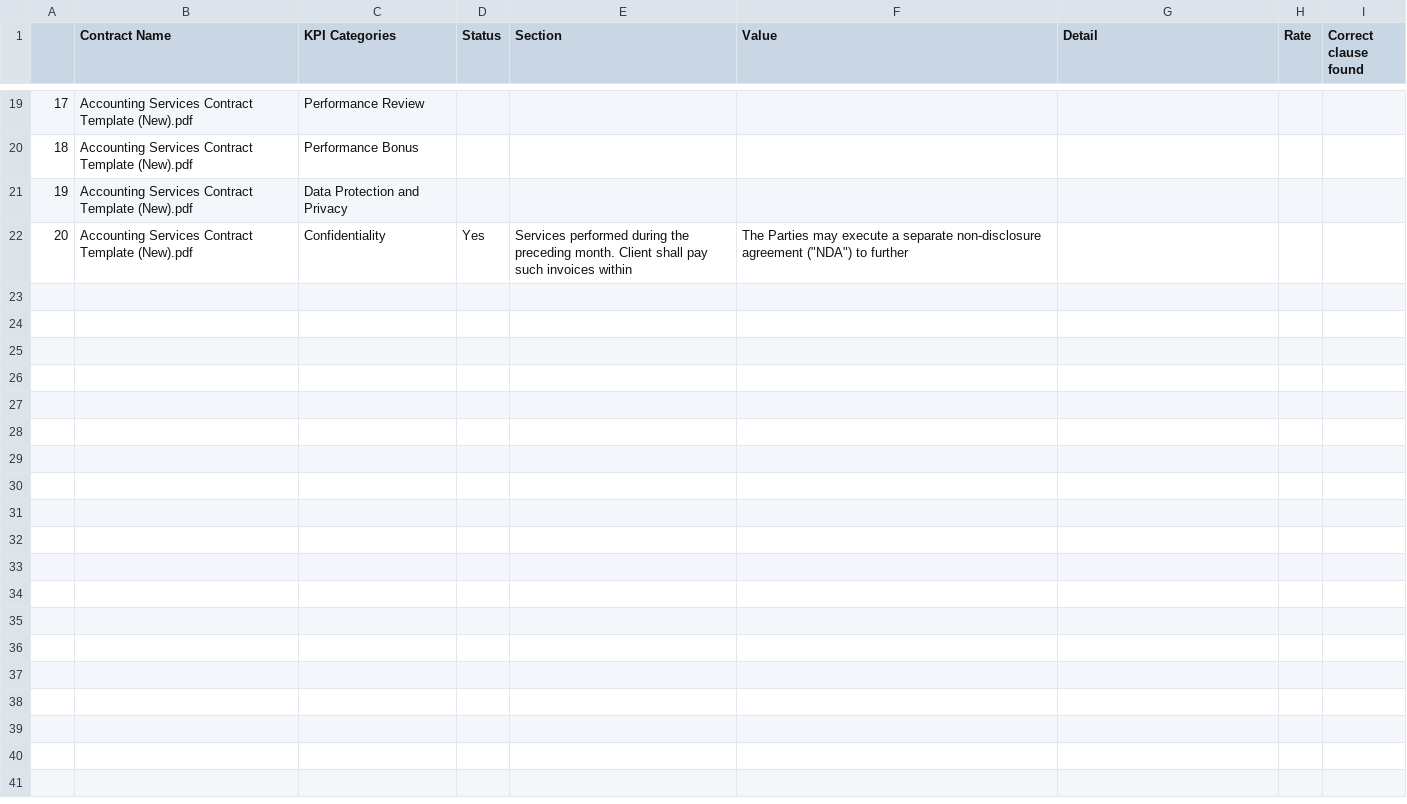
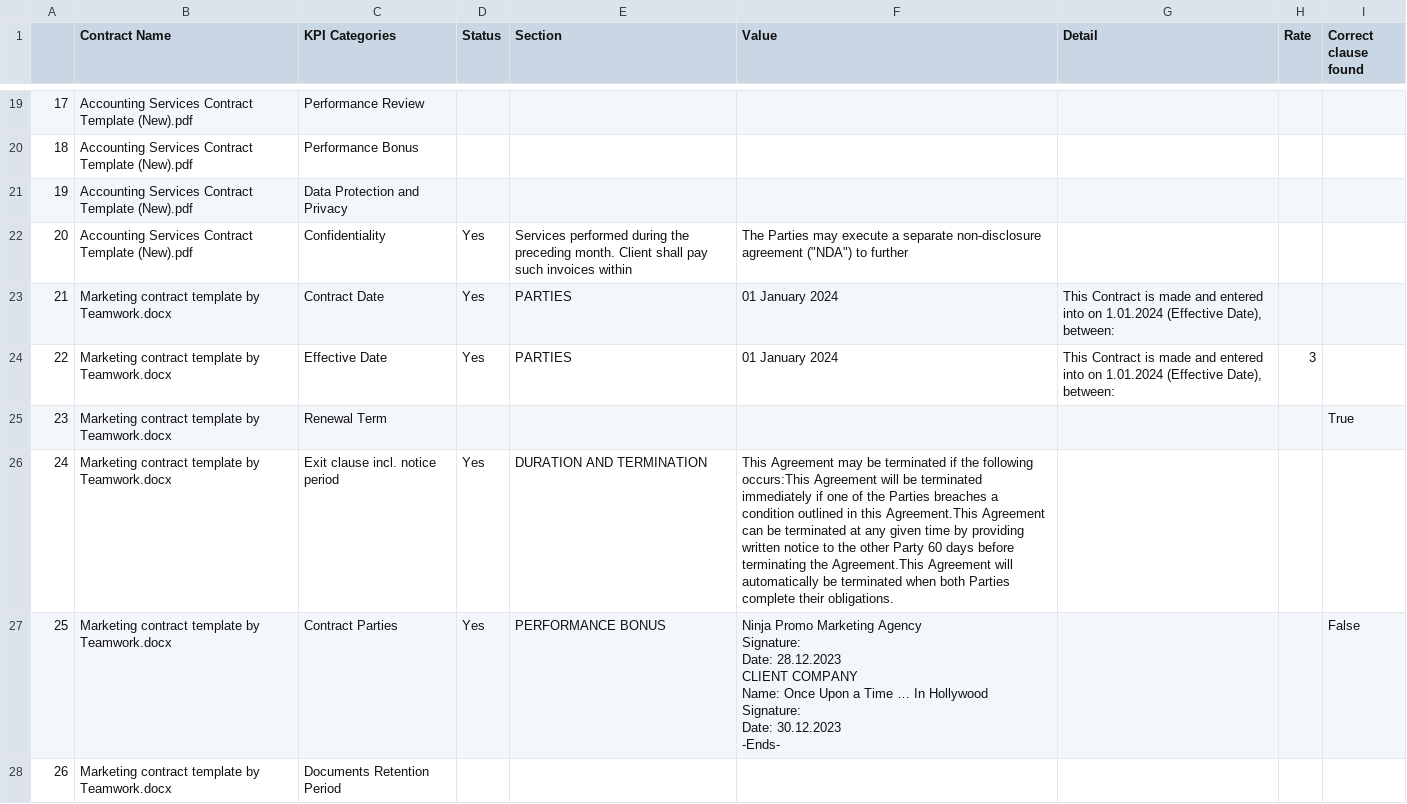
Before and after one commit to trannam710/codeShareRepo, a CSV file: data/contractKPI.csv, drawn as a sheet; only a part is shown, gaps mark what is left out; ↵ is a line break in a cell; the diff covers the shown part only; the diff names each change by its address in the sheet, - before the commit and + after, or states it on an @@ line.

Commit message:
update

```diff
--- a/data/contractKPI.csv
+++ b/data/contractKPI.csv
+row 23: 21 | Marketing contract template by Teamwork.docx | Contract Date | Yes | PARTIES | 01 January 2024 | This Contract is made and entered into on 1.01.2024 (Effective Date), between:
+row 24: 22 | Marketing contract template by Teamwork.docx | Effective Date | Yes | PARTIES | 01 January 2024 | This Contract is made and entered into on 1.01.2024 (Effective Date), between: | 3
+row 25: 23 | Marketing contract template by Teamwork.docx | Renewal Term |  |  |  |  |  | True
+row 26: 24 | Marketing contract template by Teamwork.docx | Exit clause incl. notice period | Yes | DURATION AND TERMINATION | This Agreement may be terminated if the following occurs:This Agreement will be terminated immediately if one of the Parties breaches a condition outlined in this Agreement.This Agreement can be terminated at any given time by providing written notice to the other Party 60 days before terminating the Agreement.This Agreement will automatically be terminated when both Parties complete their obligations.
+row 27: 25 | Marketing contract template by Teamwork.docx | Contract Parties | Yes | PERFORMANCE BONUS | Ninja Promo Marketing Agency ↵ Signature: ↵ Date: 28.12.2023 ↵ CLIENT COMPANY ↵ Name: Once Upon a Time … In Hollywood ↵ Signature: ↵ Date: 30.12.2023 ↵ -Ends- |  |  | False
+row 28: 26 | Marketing contract template by Teamwork.docx | Documents Retention Period
```
Also changed, not shown: 15 added rows elsewhere in this file.
